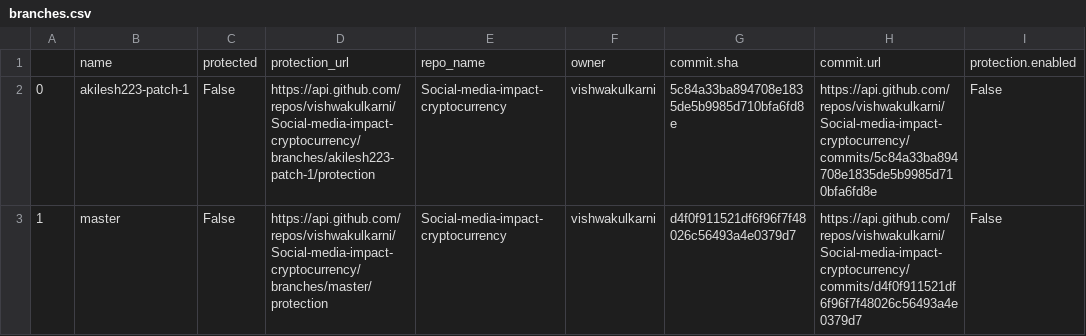
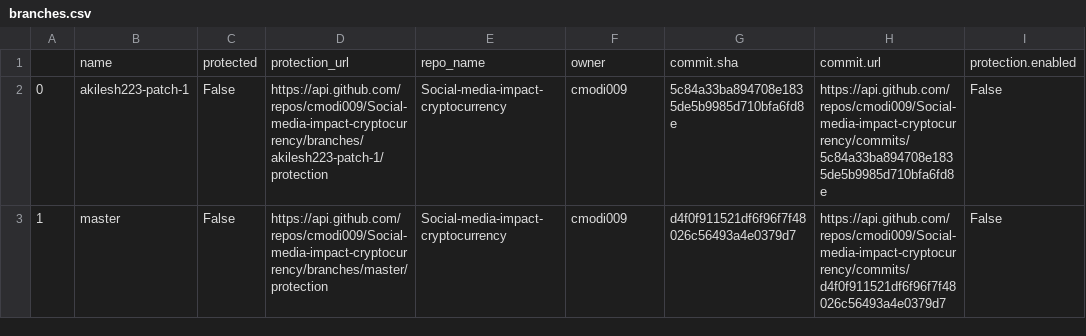
Before and after one commit to sarthakmaniar27/Gitalysis, a CSV file: github-crawler/lib/data/branches.csv, drawn as a sheet; only a part is shown; the diff names each change by its address in the sheet, - before the commit and + after, or states it on an @@ line.

```diff
--- a/github-crawler/lib/data/branches.csv
+++ b/github-crawler/lib/data/branches.csv
-D2: https://api.github.com/repos/vishwakulkarni/Social-media-impact-cryptocurrency/branches/akilesh223-patch-1/protection
+D2: https://api.github.com/repos/cmodi009/Social-media-impact-cryptocurrency/branches/akilesh223-patch-1/protection
-F2:F3: vishwakulkarni
+F2:F3: cmodi009
-H2: https://api.github.com/repos/vishwakulkarni/Social-media-impact-cryptocurrency/commits/5c84a33ba894708e1835de5b9985d710bfa6fd8e
+H2: https://api.github.com/repos/cmodi009/Social-media-impact-cryptocurrency/commits/5c84a33ba894708e1835de5b9985d710bfa6fd8e
-D3: https://api.github.com/repos/vishwakulkarni/Social-media-impact-cryptocurrency/branches/master/protection
+D3: https://api.github.com/repos/cmodi009/Social-media-impact-cryptocurrency/branches/master/protection
-H3: https://api.github.com/repos/vishwakulkarni/Social-media-impact-cryptocurrency/commits/d4f0f911521df6f96f7f48026c56493a4e0379d7
+H3: https://api.github.com/repos/cmodi009/Social-media-impact-cryptocurrency/commits/d4f0f911521df6f96f7f48026c56493a4e0379d7
```
Also changed, not shown: github-crawler/lib/data/orgs.csv, 6 other files.
